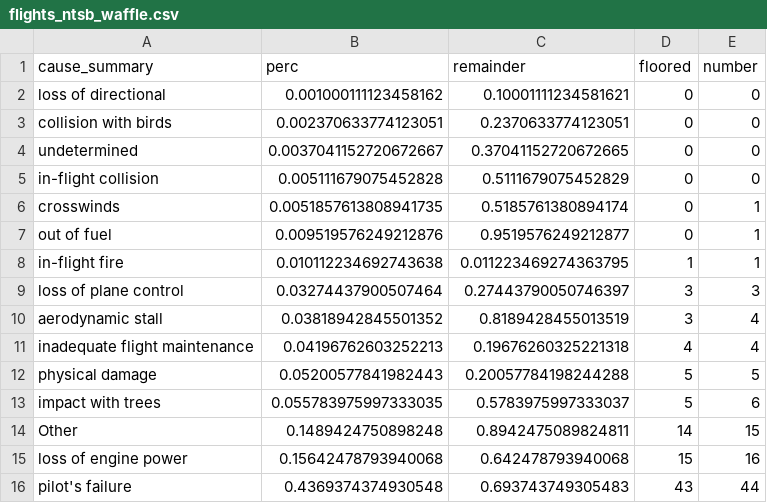
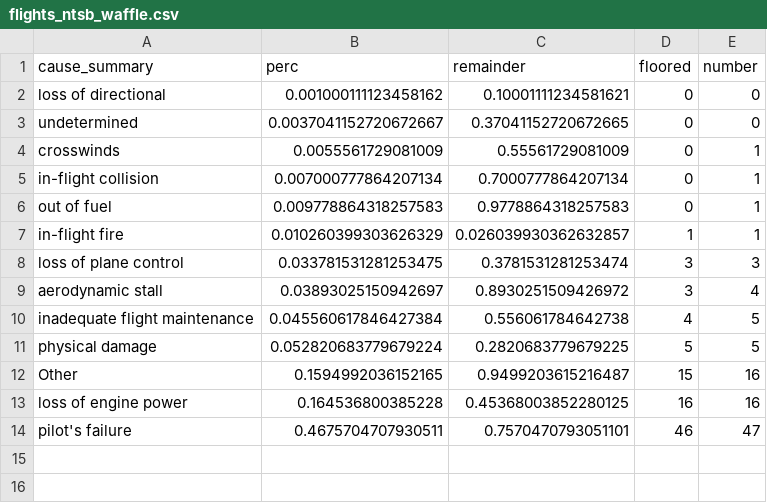
Before and after one commit to INFO526-DataViz/project-final-Infographic-Innovators, a CSV file: FromTakeoffToTouchdown/data/shinyapp_data/flights_ntsb_waffle.csv, drawn as a sheet.

```diff
--- a/FromTakeoffToTouchdown/data/shinyapp_data/flights_ntsb_waffle.csv
+++ b/FromTakeoffToTouchdown/data/shinyapp_data/flights_ntsb_waffle.csv
@@ -2,15 +2,13 @@ cause_summary,perc,remainder,floored,number
 loss of directional,0.001000111123458162,0.10001111234581621,0,0
-collision with birds,0.002370633774123051,0.2370633774123051,0,0
 undetermined,0.0037041152720672667,0.37041152720672665,0,0
-in-flight collision,0.005111679075452828,0.5111679075452829,0,0
-crosswinds,0.0051857613808941735,0.5185761380894174,0,1
-out of fuel,0.009519576249212876,0.9519576249212877,0,1
-in-flight fire,0.010112234692743638,0.011223469274363795,1,1
-loss of plane control,0.03274437900507464,0.27443790050746397,3,3
-aerodynamic stall,0.03818942845501352,0.8189428455013519,3,4
-inadequate flight maintenance,0.04196762603252213,0.19676260325221318,4,4
-physical damage,0.05200577841982443,0.20057784198244288,5,5
-impact with trees,0.055783975997333035,0.5783975997333037,5,6
-Other,0.1489424750898248,0.8942475089824811,14,15
-loss of engine power,0.15642478793940068,0.642478793940068,15,16
-pilot's failure,0.4369374374930548,0.693743749305483,43,44
+crosswinds,0.0055561729081009,0.55561729081009,0,1
+in-flight collision,0.007000777864207134,0.7000777864207134,0,1
+out of fuel,0.009778864318257583,0.9778864318257583,0,1
+in-flight fire,0.010260399303626329,0.026039930362632857,1,1
+loss of plane control,0.033781531281253475,0.3781531281253474,3,3
+aerodynamic stall,0.03893025150942697,0.8930251509426972,3,4
+inadequate flight maintenance,0.045560617846427384,0.556061784642738,4,5
+physical damage,0.052820683779679224,0.2820683779679225,5,5
+Other,0.1594992036152165,0.9499203615216487,15,16
+loss of engine power,0.164536800385228,0.45368003852280125,16,16
+pilot's failure,0.4675704707930511,0.7570470793051101,46,47
```
Also changed, not shown: data/shinyapp_data/flights_ntsb_waffle.csv, 40 other files.
